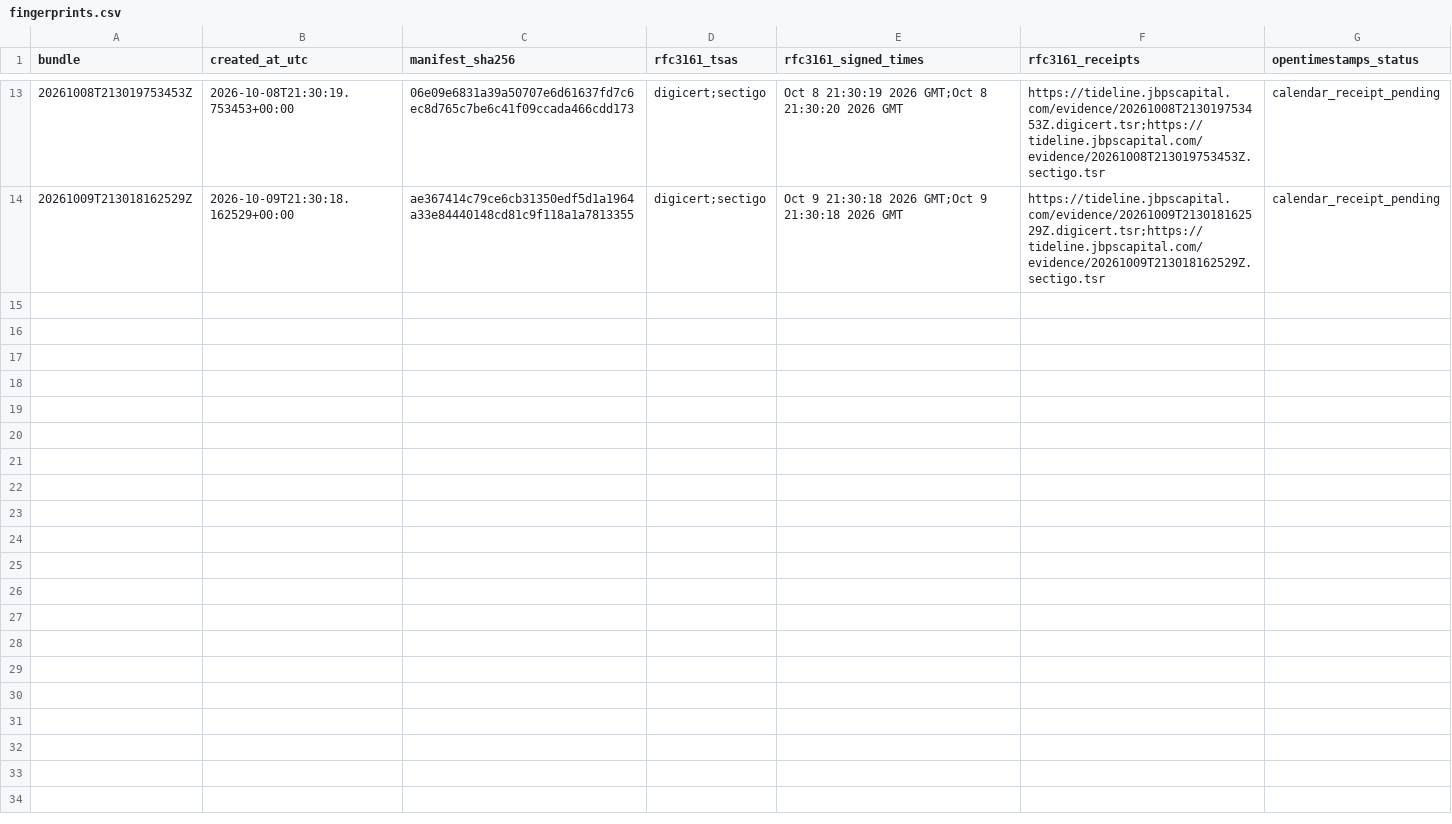
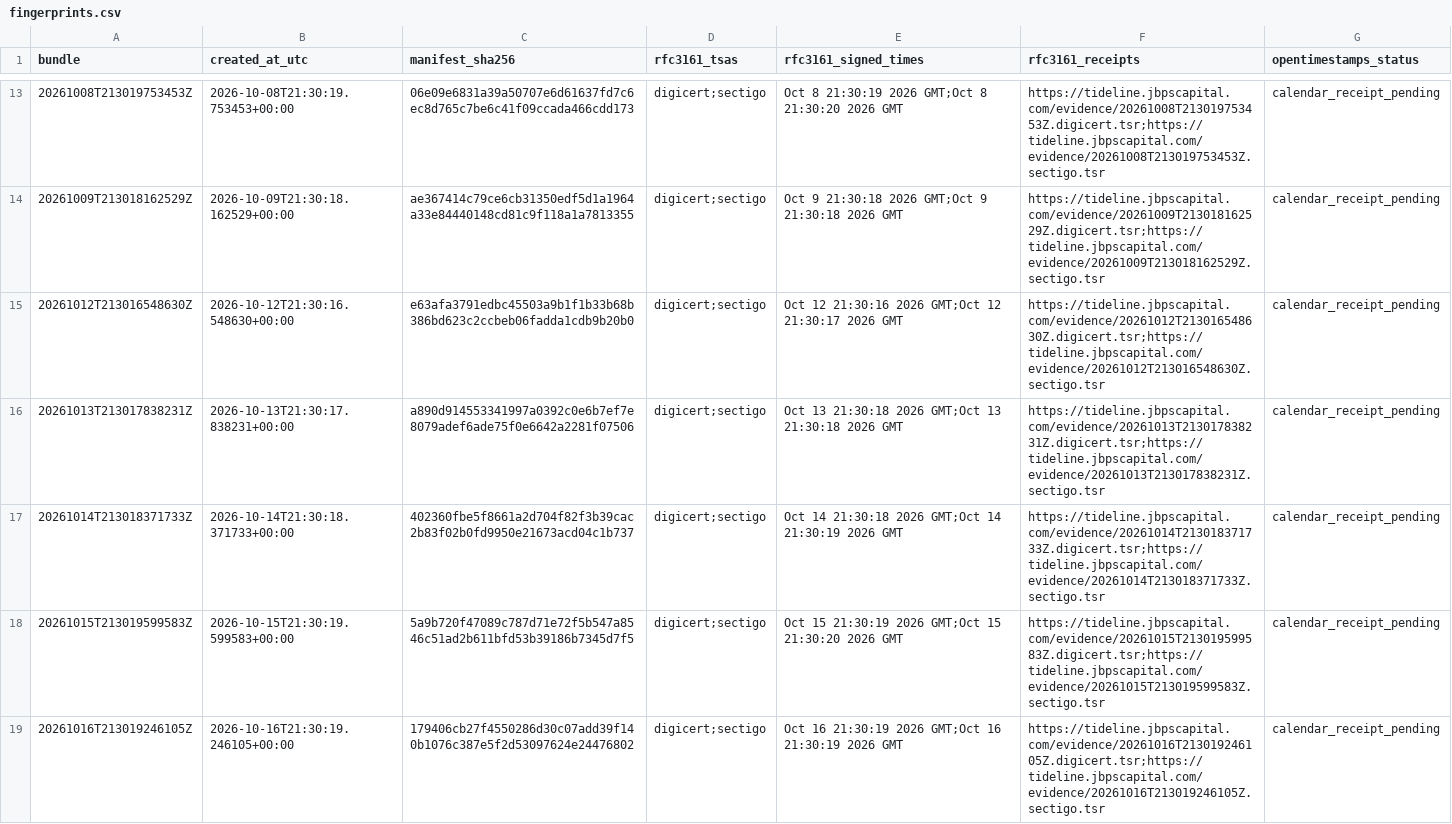
Before and after one commit to bpp84-hub/tideline-public-record, a CSV file: data/fingerprints.csv, drawn as a sheet; only a part is shown, gaps mark what is left out; the diff names each change by its address in the sheet, - before the commit and + after, or states it on an @@ line.

```diff
--- a/data/fingerprints.csv
+++ b/data/fingerprints.csv
+row 15: 20261012T213016548630Z | 2026-10-12T21:30:16.548630+00:00 | e63afa3791edbc45503a9b1f1b33b68b386bd623c2ccbeb06fadda1cdb9b20b0 | digicert;sectigo | Oct 12 21:30:16 2026 GMT;Oct 12 21:30:17 2026 GMT | https://tideline.jbpscapital.com/evidence/20261012T213016548630Z.digicert.tsr;https://tideline.jbpscapital.com/evidence/20261012T213016548630Z.sectigo.tsr | calendar_receipt_pending
+row 16: 20261013T213017838231Z | 2026-10-13T21:30:17.838231+00:00 | a890d914553341997a0392c0e6b7ef7e8079adef6ade75f0e6642a2281f07506 | digicert;sectigo | Oct 13 21:30:18 2026 GMT;Oct 13 21:30:18 2026 GMT | https://tideline.jbpscapital.com/evidence/20261013T213017838231Z.digicert.tsr;https://tideline.jbpscapital.com/evidence/20261013T213017838231Z.sectigo.tsr | calendar_receipt_pending
+row 17: 20261014T213018371733Z | 2026-10-14T21:30:18.371733+00:00 | 402360fbe5f8661a2d704f82f3b39cac2b83f02b0fd9950e21673acd04c1b737 | digicert;sectigo | Oct 14 21:30:18 2026 GMT;Oct 14 21:30:19 2026 GMT | https://tideline.jbpscapital.com/evidence/20261014T213018371733Z.digicert.tsr;https://tideline.jbpscapital.com/evidence/20261014T213018371733Z.sectigo.tsr | calendar_receipt_pending
+row 18: 20261015T213019599583Z | 2026-10-15T21:30:19.599583+00:00 | 5a9b720f47089c787d71e72f5b547a8546c51ad2b611bfd53b39186b7345d7f5 | digicert;sectigo | Oct 15 21:30:19 2026 GMT;Oct 15 21:30:20 2026 GMT | https://tideline.jbpscapital.com/evidence/20261015T213019599583Z.digicert.tsr;https://tideline.jbpscapital.com/evidence/20261015T213019599583Z.sectigo.tsr | calendar_receipt_pending
+row 19: 20261016T213019246105Z | 2026-10-16T21:30:19.246105+00:00 | 179406cb27f4550286d30c07add39f140b1076c387e5f2d53097624e24476802 | digicert;sectigo | Oct 16 21:30:19 2026 GMT;Oct 16 21:30:19 2026 GMT | https://tideline.jbpscapital.com/evidence/20261016T213019246105Z.digicert.tsr;https://tideline.jbpscapital.com/evidence/20261016T213019246105Z.sectigo.tsr | calendar_receipt_pending
```
Also changed, not shown: 2 other files.
